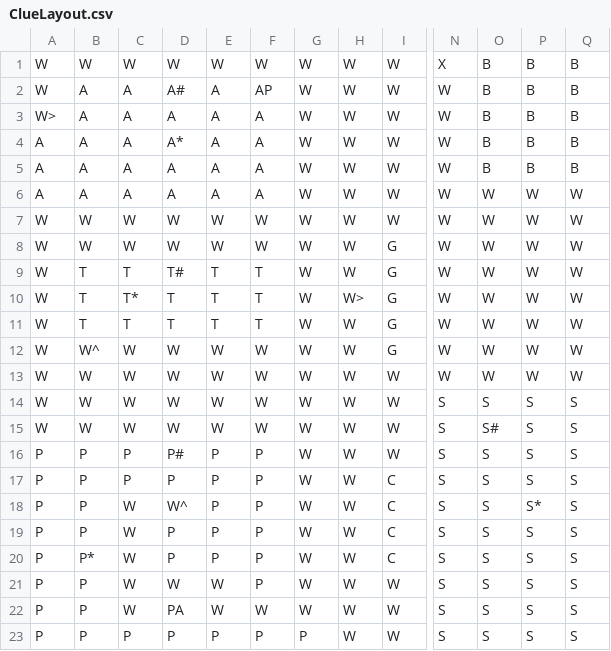
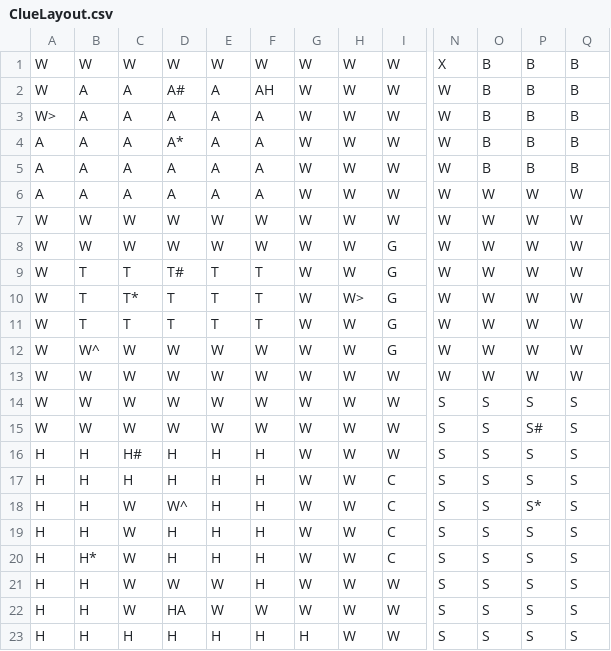
Before and after one commit to spencer119/ClueGame, a CSV file: data/ClueLayout.csv, drawn as a sheet; only a part is shown, gaps mark what is left out; the diff names each change by its address in the sheet, - before the commit and + after, or states it on an @@ line.

```diff
--- a/data/ClueLayout.csv
+++ b/data/ClueLayout.csv
-F2: AP
+F2: AH
-O15: S#
+O15: S
-P15: S
+P15: S#
-A16:A23: P
+A16:A23: H
-B16:B19: P
+B16:B19: H
-C16: P
+C16: H#
-D16: P#
+D16: H
-E16:E20: P
+E16:E20: H
-F16:F21: P
+F16:F21: H
-C17: P
+C17: H
-D17: P
+D17: H
-D19:D20: P
+D19:D20: H
-B20: P*
+B20: H*
-B21:B23: P
+B21:B23: H
-D22: PA
+D22: HA
-C23: P
+C23: H
-D23: P
+D23: H
-E23: P
+E23: H
-F23: P
+F23: H
-G23: P
+G23: H
```
Also changed, not shown: 1 other file.
